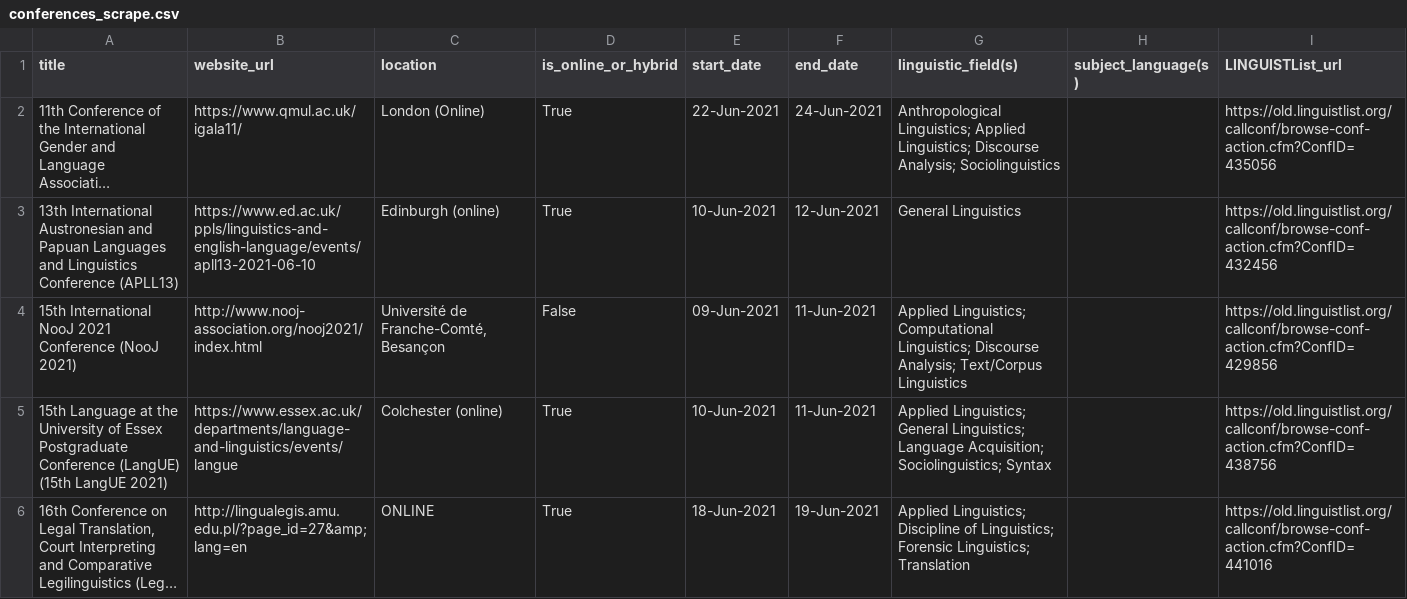
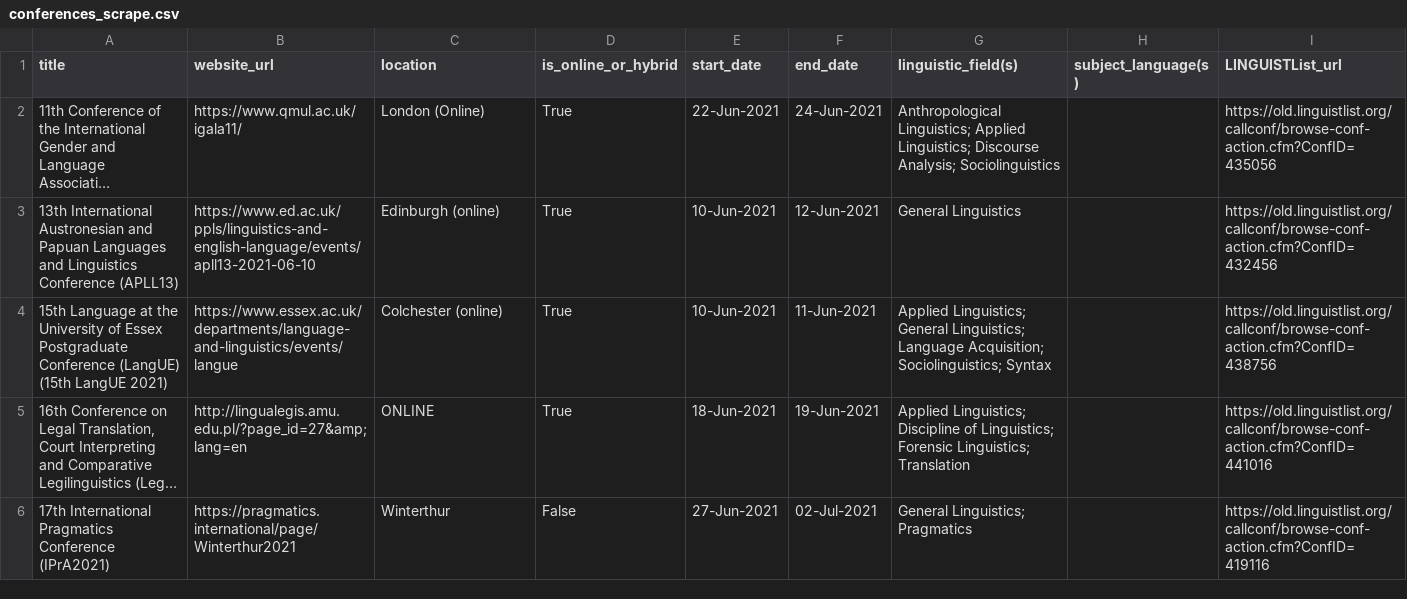
Before and after one commit to AlidaSchefers/Webscraping, a CSV file: LINGUISTListscraping/conferences_scrape.csv, drawn as a sheet; only a part is shown; the shorter side is filled out with more unchanged rows; long unchanged cells end in …; the diff covers the shown part only.

Commit message:
updated with current webpage listing

```diff
--- a/LINGUISTListscraping/conferences_scrape.csv
+++ b/LINGUISTListscraping/conferences_scrape.csv
@@ -3,3 +3,2 @@ title,website_url,location,is_online_or_hybrid,start_date,end_date,linguistic_fi
 13th International Austronesian and Papuan Languages and Linguistics Conference (APLL13),https://www.ed.ac.uk/ppls/linguistics-and-english-language/events/apll13-2021-06-10,Edinburgh (online),True,10-Jun-2021,12-Jun-2021,General Linguistics,,https://old.linguistlist.org/callconf/browse-conf-action.cfm?ConfID=432456
-15th International NooJ 2021 Conference (NooJ 2021),http://www.nooj-association.org/nooj2021/index.html,"Université de Franche-Comté, Besançon",False,09-Jun-2021,11-Jun-2021,Applied Linguistics; Computational Linguistics; Discourse Analysis; Text/Corpus Linguistics,,https://old.linguistlist.org/callconf/browse-conf-action.cfm?ConfID=429856
 15th Language at the University of Essex Postgraduate Conference (LangUE) (15th LangUE 2021),https://www.essex.ac.uk/departments/language-and-linguistics/events/langue,Colchester (online),True,10-Jun-2021,11-Jun-2021,Applied Linguistics; General Linguistics; Language Acquisition; Sociolinguistics; Syntax,,https://old.linguistlist.org/callconf/browse-conf-action.cfm?ConfID=438756
```
Also changed, not shown: 2 added rows and 1 removed row elsewhere in this file.
